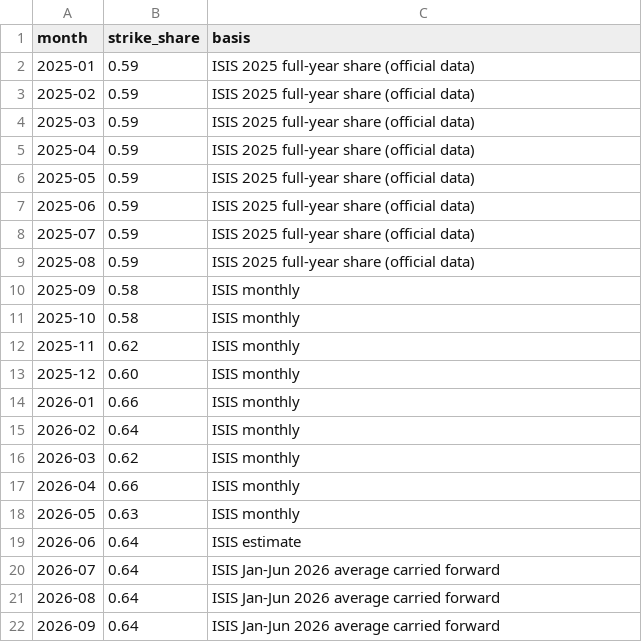
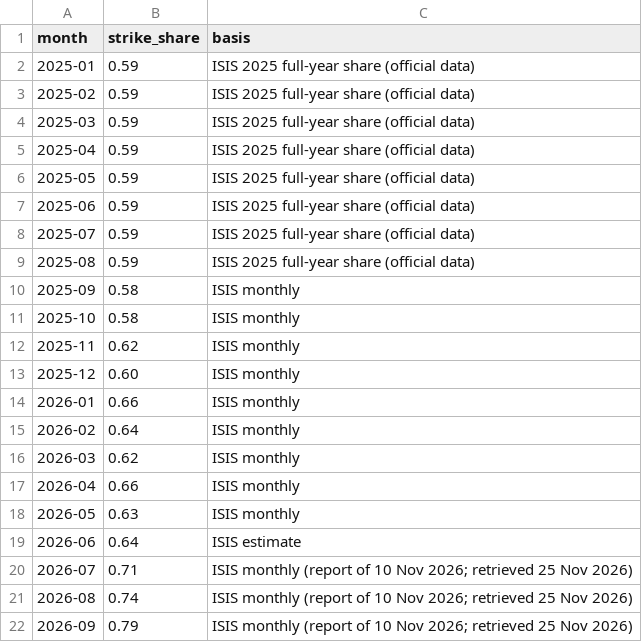
Before and after one commit to thomasdido08-code/burn-rate-index, a CSV file: data/raw/strike_share.csv, drawn as a sheet.

```diff
--- a/data/raw/strike_share.csv
+++ b/data/raw/strike_share.csv
@@ -19,4 +19,4 @@ month,strike_share,basis
 2026-06,0.64,ISIS estimate
-2026-07,0.64,ISIS Jan-Jun 2026 average carried forward
-2026-08,0.64,ISIS Jan-Jun 2026 average carried forward
-2026-09,0.64,ISIS Jan-Jun 2026 average carried forward
+2026-07,0.71,ISIS monthly (report of 10 Nov 2026; retrieved 25 Nov 2026)
+2026-08,0.74,ISIS monthly (report of 10 Nov 2026; retrieved 25 Nov 2026)
+2026-09,0.79,ISIS monthly (report of 10 Nov 2026; retrieved 25 Nov 2026)
```
Also changed, not shown: data/derived/burn_rate_monthly.csv, 4 other files.
